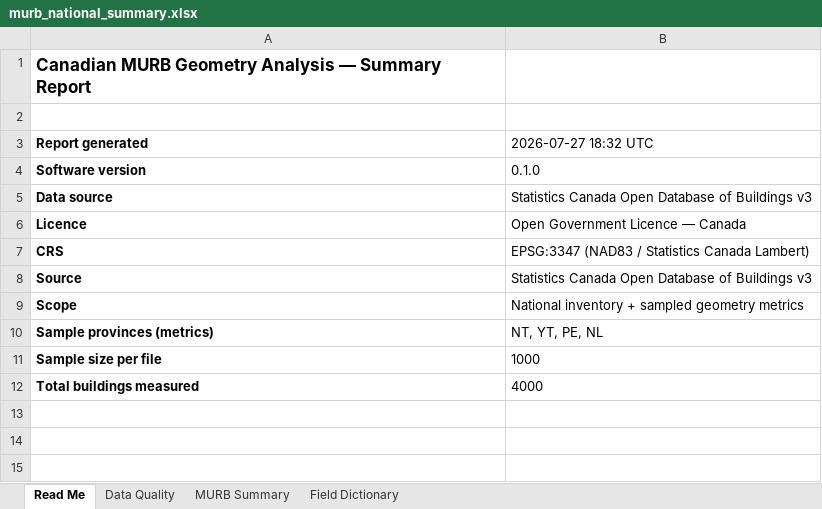
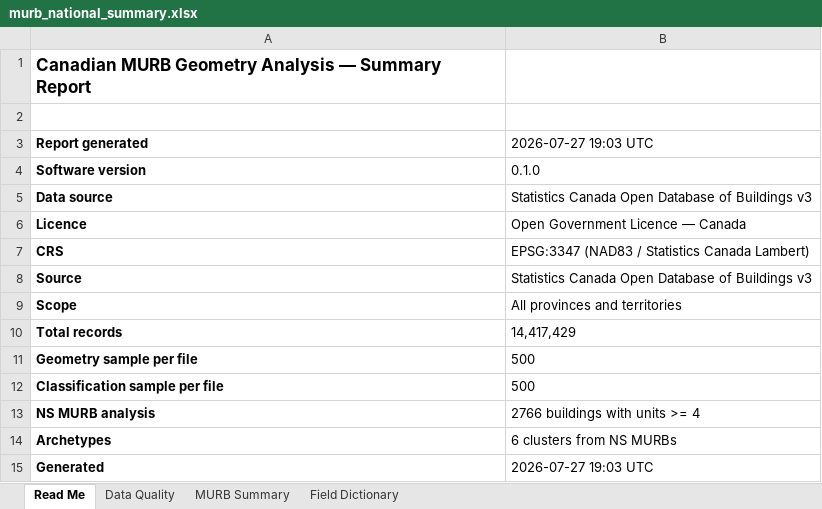
Before and after one commit to MaxPr1me/opendatabaseofbuildings-viz-for-murbs, an Excel workbook: outputs/excel/murb_national_summary.xlsx, sheet Read Me, drawn as a sheet; values as stored, in another font and other column widths than the file's, no borders; removed rows and columns are numbered as before the commit, all else as after; the diff names each change by its address in the sheet, - before the commit and + after, or states it on an @@ line.

Commit message:
National production run — all 15 provinces processed
Complete pipeline execution across 14,417,429 building records (6.3 GB):

Inventory (15.7 min total):
- All 15 GeoPackage files inventoried with field completeness
- Largest: ON_1 and ON_2 (2M records each, ~138s per file)
- Smallest: NT and YT (12K records, <1s)

Geometry Metrics (sampled 500/file = 7,500 total):
- National median footprint: 91 m2
- Varies by province: BC 33 m2 (dense urban), ON_1 180 m2, AB 109 m2

Classification (sampled 500/file):
- Most first-500 records lack attribute data (satellite-extracted)
- Only 1/7500 sampled records classified as possible MURB
- Demonstrates that MURB identification requires targeted queries

NS Deep Analysis (2,766 confirmed MURBs with units >= 4):
- Median footprint: 346 m2, IQR 176-938 m2
- Median aspect ratio: 1.73
- Median units: 12
- 6 archetypes clustered (small compact to large elongated)

Key insight: Random sampling finds almost no MURBs because they are
a tiny fraction of all buildings. Targeted SQL queries on attribute-rich
records (NS units, ON floors) are necessary for MURB characterization.

```diff
--- a/outputs/excel/murb_national_summary.xlsx (sheet Read Me)
+++ b/outputs/excel/murb_national_summary.xlsx (sheet Read Me)
-B3: 2026-07-27 18:32 UTC
+B3: 2026-07-27 19:03 UTC
-B9: National inventory + sampled geometry metrics
+B9: All provinces and territories
-row 10: Sample provinces (metrics) | NT, YT, PE, NL
-row 11: Sample size per file | 1000
-row 12: Total buildings measured | 4000
+row 10: Total records | 14,417,429
+row 11: Geometry sample per file | 500
+row 12: Classification sample per file | 500
+row 13: NS MURB analysis | 2766 buildings with units >= 4
+row 14: Archetypes | 6 clusters from NS MURBs
+row 15: Generated | 2026-07-27 19:03 UTC
```
Also changed, not shown: sheet Data Quality, sheet MURB Summary, 7 other files.
